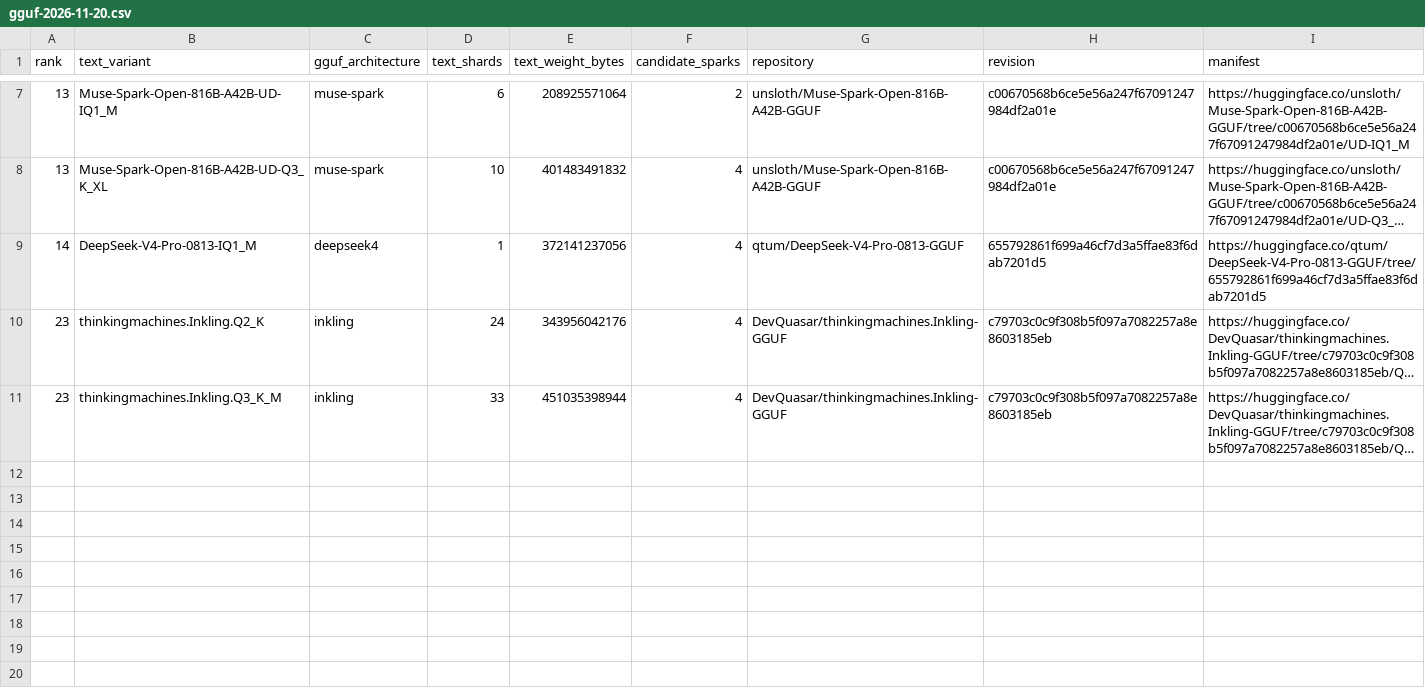
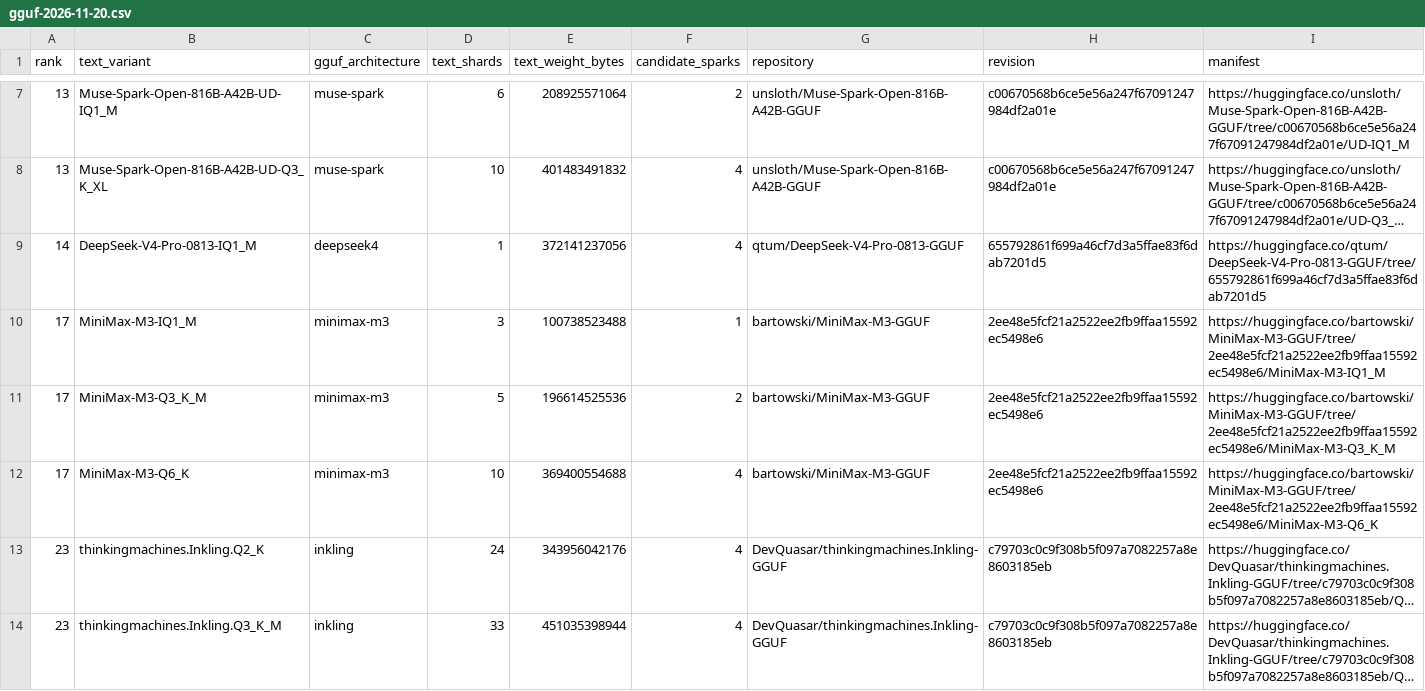
Before and after one commit to looskis/labski, a CSV file: inference-recipes/leaderboard/gguf-2026-11-20.csv, drawn as a sheet; only a part is shown, gaps mark what is left out; long unchanged cells end in …; the diff names each change by its address in the sheet, - before the commit and + after, or states it on an @@ line.

Commit message:
Validate MiniMax M3 IQ1, Q3 and Q6 tensor layouts on ARM64

```diff
--- a/inference-recipes/leaderboard/gguf-2026-11-20.csv
+++ b/inference-recipes/leaderboard/gguf-2026-11-20.csv
+row 10: 17 | MiniMax-M3-IQ1_M | minimax-m3 | 3 | 100738523488 | 1 | bartowski/MiniMax-M3-GGUF | 2ee48e5fcf21a2522ee2fb9ffaa15592ec5498e6 | https://huggingface.co/bartowski/MiniMax-M3-GGUF/tree/2ee48e5fcf21a2522ee2fb9ffaa15592ec5498e6/MiniMax-M3-IQ1_M
+row 11: 17 | MiniMax-M3-Q3_K_M | minimax-m3 | 5 | 196614525536 | 2 | bartowski/MiniMax-M3-GGUF | 2ee48e5fcf21a2522ee2fb9ffaa15592ec5498e6 | https://huggingface.co/bartowski/MiniMax-M3-GGUF/tree/2ee48e5fcf21a2522ee2fb9ffaa15592ec5498e6/MiniMax-M3-Q3_K_M
+row 12: 17 | MiniMax-M3-Q6_K | minimax-m3 | 10 | 369400554688 | 4 | bartowski/MiniMax-M3-GGUF | 2ee48e5fcf21a2522ee2fb9ffaa15592ec5498e6 | https://huggingface.co/bartowski/MiniMax-M3-GGUF/tree/2ee48e5fcf21a2522ee2fb9ffaa15592ec5498e6/MiniMax-M3-Q6_K
```
Also changed, not shown: inference-recipes/leaderboard/gguf-loader-2026-11-20.csv, 2 other files.
